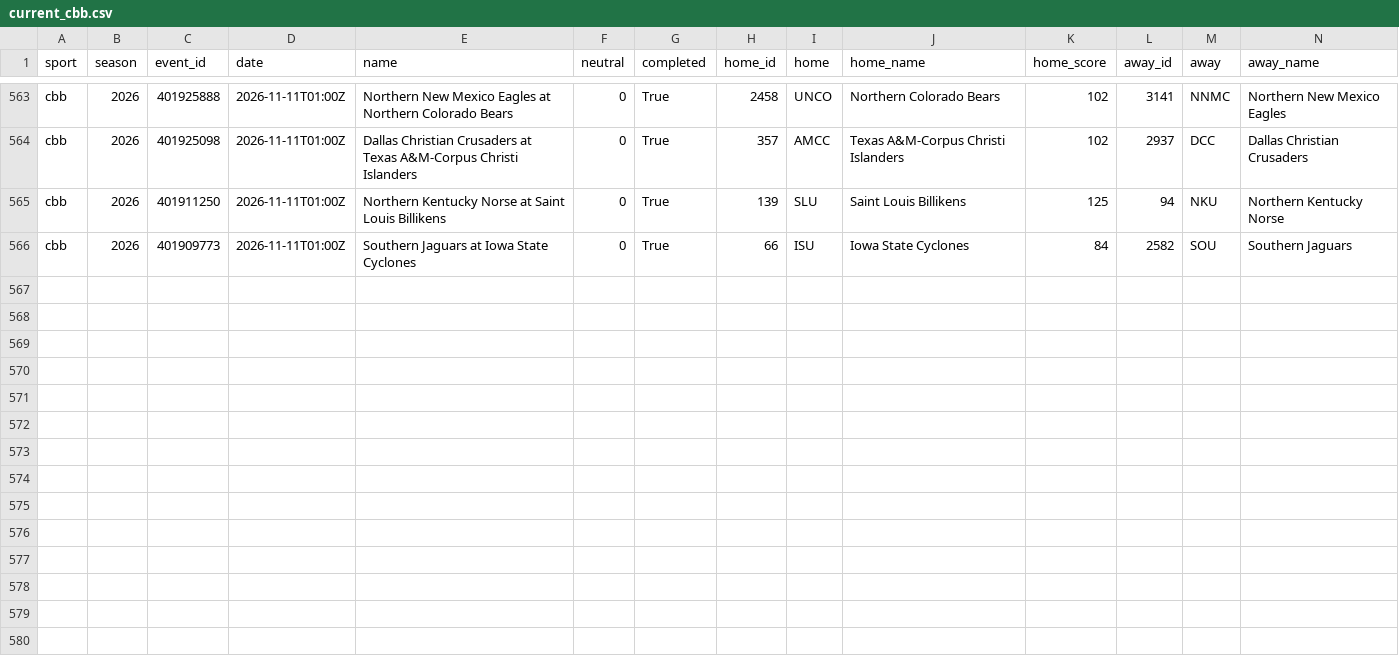
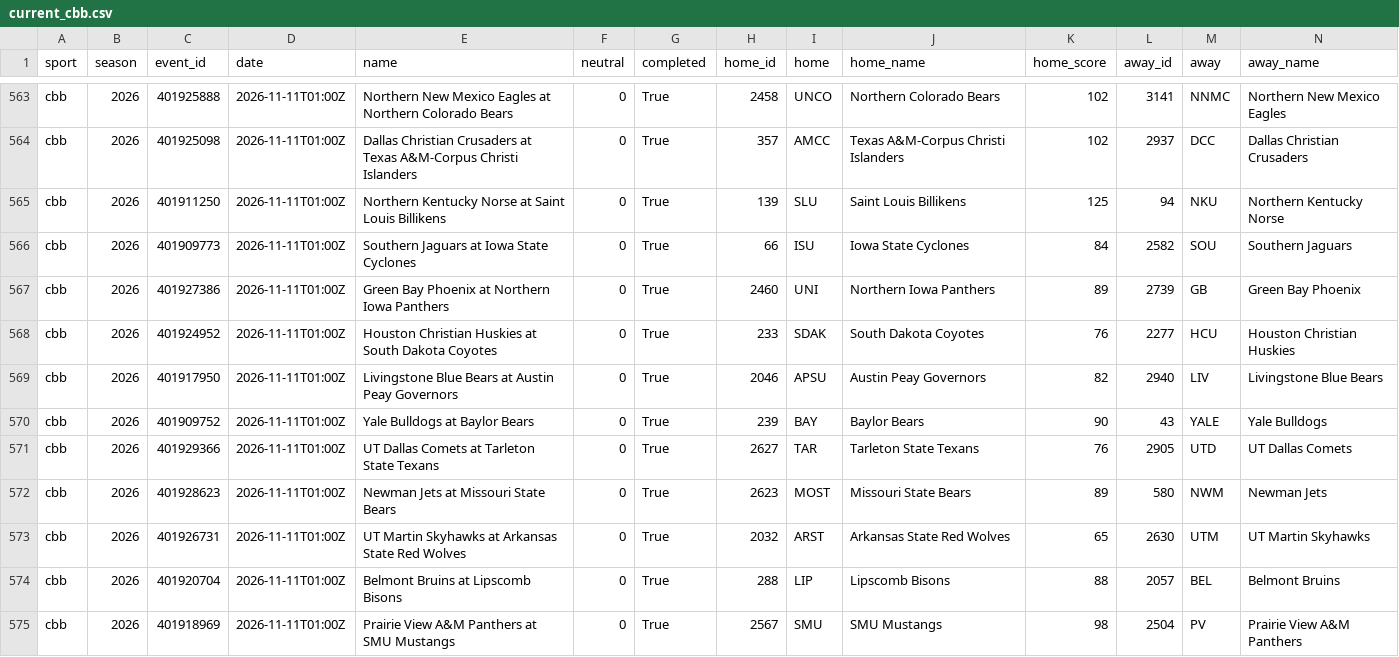
Before and after one commit to adotscotty/HandsDownAI, a CSV file: data/current_cbb.csv, drawn as a sheet; only a part is shown, gaps mark what is left out; rows hold the shown columns only; the diff names each change by its address in the sheet, - before the commit and + after, or states it on an @@ line.

```diff
--- a/data/current_cbb.csv
+++ b/data/current_cbb.csv
+row 567: cbb | 2026 | 401927386 | 2026-11-11T01:00Z | Green Bay Phoenix at Northern Iowa Panthers | 0 | True | 2460 | UNI | Northern Iowa Panthers | 89 | 2739 | GB | Green Bay Phoenix
+row 568: cbb | 2026 | 401924952 | 2026-11-11T01:00Z | Houston Christian Huskies at South Dakota Coyotes | 0 | True | 233 | SDAK | South Dakota Coyotes | 76 | 2277 | HCU | Houston Christian Huskies
+row 569: cbb | 2026 | 401917950 | 2026-11-11T01:00Z | Livingstone Blue Bears at Austin Peay Governors | 0 | True | 2046 | APSU | Austin Peay Governors | 82 | 2940 | LIV | Livingstone Blue Bears
+row 570: cbb | 2026 | 401909752 | 2026-11-11T01:00Z | Yale Bulldogs at Baylor Bears | 0 | True | 239 | BAY | Baylor Bears | 90 | 43 | YALE | Yale Bulldogs
+row 571: cbb | 2026 | 401929366 | 2026-11-11T01:00Z | UT Dallas Comets at Tarleton State Texans | 0 | True | 2627 | TAR | Tarleton State Texans | 76 | 2905 | UTD | UT Dallas Comets
+row 572: cbb | 2026 | 401928623 | 2026-11-11T01:00Z | Newman Jets at Missouri State Bears | 0 | True | 2623 | MOST | Missouri State Bears | 89 | 580 | NWM | Newman Jets
+row 573: cbb | 2026 | 401926731 | 2026-11-11T01:00Z | UT Martin Skyhawks at Arkansas State Red Wolves | 0 | True | 2032 | ARST | Arkansas State Red Wolves | 65 | 2630 | UTM | UT Martin Skyhawks
+row 574: cbb | 2026 | 401920704 | 2026-11-11T01:00Z | Belmont Bruins at Lipscomb Bisons | 0 | True | 288 | LIP | Lipscomb Bisons | 88 | 2057 | BEL | Belmont Bruins
+row 575: cbb | 2026 | 401918969 | 2026-11-11T01:00Z | Prairie View A&M Panthers at SMU Mustangs | 0 | True | 2567 | SMU | SMU Mustangs | 98 | 2504 | PV | Prairie View A&M Panthers
```
Also changed, not shown: data/current_cfb.csv, data/first_lines.csv, 3 other files.
